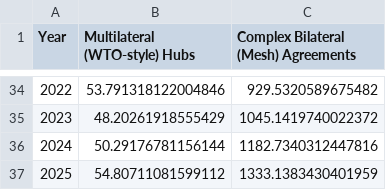
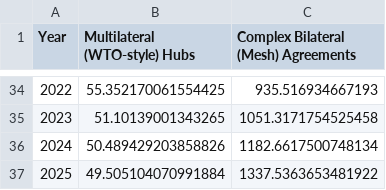
Before and after one commit to REN-100/global-trade-manifold, a CSV file: data/trade_trends.csv, drawn as a sheet; only a part is shown, gaps mark what is left out; the diff covers the shown part only.

```diff
--- a/data/trade_trends.csv
+++ b/data/trade_trends.csv
@@ -34,4 +34,4 @@ Year,Multilateral (WTO-style) Hubs,Complex Bilateral (Mesh) Agreements
-2022,53.791318122004846,929.5320589675482
-2023,48.20261918555429,1045.1419740022372
-2024,50.29176781156144,1182.7340312447816
-2025,54.80711081599112,1333.1383430401959
+2022,55.352170061554425,935.516934667193
+2023,51.10139001343265,1051.3171754525458
+2024,50.489429203858826,1182.6617500748134
+2025,49.505104070991884,1337.5363653481922
```
Also changed, not shown: 64 edited cells elsewhere in this file, data/desta_high_param_edges.csv, 7 other files.
